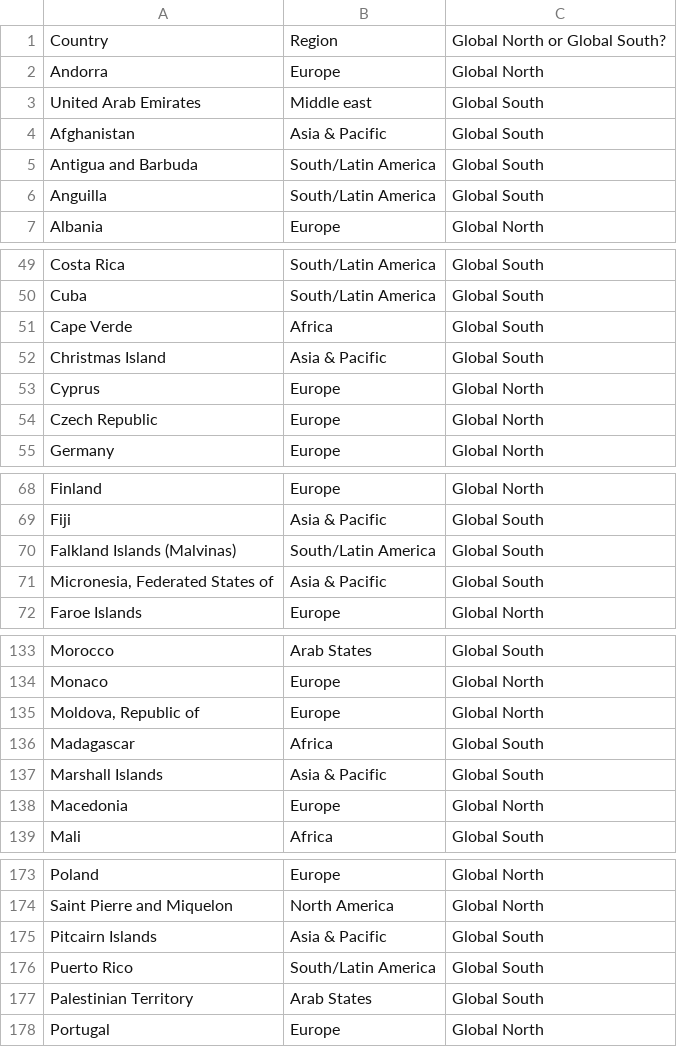
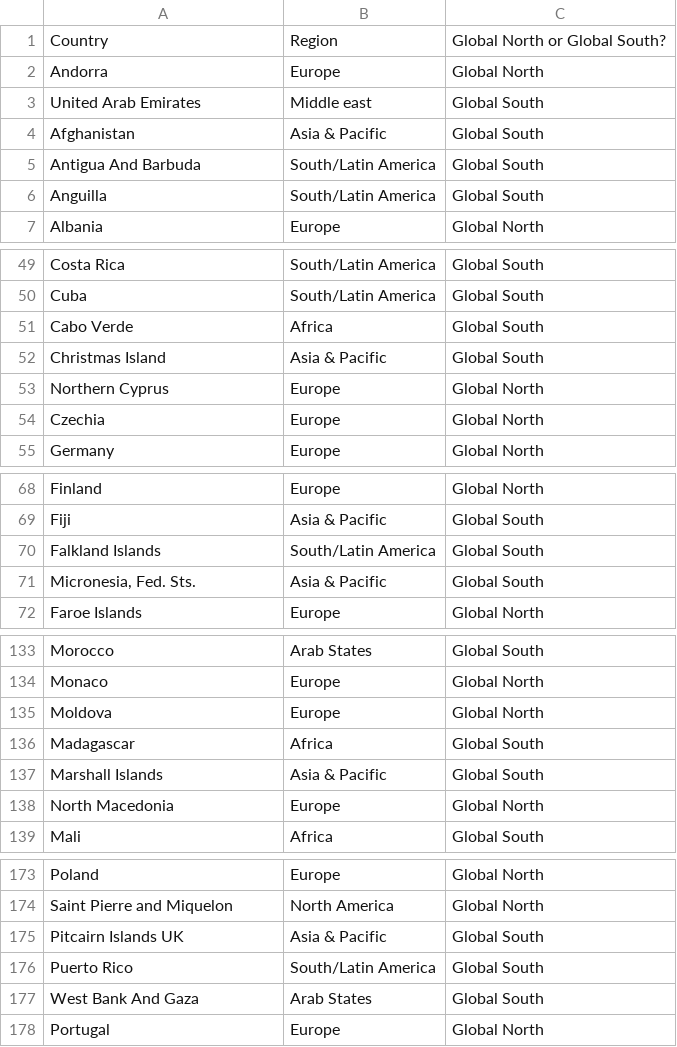
Before and after one commit to gPwls1025/DSGA-1007-Final-Project, a CSV file: data/Dependent_Population_Region.csv, drawn as a sheet; only a part is shown, gaps mark what is left out; the diff covers the shown part only.

```diff
--- a/data/Dependent_Population_Region.csv
+++ b/data/Dependent_Population_Region.csv
@@ -4,3 +4,3 @@ United Arab Emirates,Middle east,Global South
 Afghanistan,Asia & Pacific,Global South
-Antigua and Barbuda,South/Latin America,Global South
+Antigua And Barbuda,South/Latin America,Global South
 Anguilla,South/Latin America,Global South
@@ -50,6 +50,6 @@ Costa Rica,South/Latin America,Global South
 Cuba,South/Latin America,Global South
-Cape Verde,Africa,Global South
+Cabo Verde,Africa,Global South
 Christmas Island,Asia & Pacific,Global South
-Cyprus,Europe,Global North
-Czech Republic,Europe,Global North
+Northern Cyprus,Europe,Global North
+Czechia,Europe,Global North
 Germany,Europe,Global North
@@ -69,4 +69,4 @@ Finland,Europe,Global North
 Fiji,Asia & Pacific,Global South
-Falkland Islands (Malvinas),South/Latin America,Global South
-"Micronesia, Federated States of",Asia & Pacific,Global South
+Falkland Islands,South/Latin America,Global South
+"Micronesia, Fed. Sts.",Asia & Pacific,Global South
 Faroe Islands,Europe,Global North
@@ -134,6 +134,6 @@ Morocco,Arab States,Global South
 Monaco,Europe,Global North
-"Moldova, Republic of",Europe,Global North
+Moldova,Europe,Global North
 Madagascar,Africa,Global South
 Marshall Islands,Asia & Pacific,Global South
-Macedonia,Europe,Global North
+North Macedonia,Europe,Global North
 Mali,Africa,Global South
@@ -174,5 +174,5 @@ Poland,Europe,Global North
 Saint Pierre and Miquelon,North America,Global North
-Pitcairn Islands,Asia & Pacific,Global South
+Pitcairn Islands UK,Asia & Pacific,Global South
 Puerto Rico,South/Latin America,Global South
-Palestinian Territory,Arab States,Global South
+West Bank And Gaza,Arab States,Global South
 Portugal,Europe,Global North
```
Also changed, not shown: 5 added rows and 28 edited cells elsewhere in this file.
